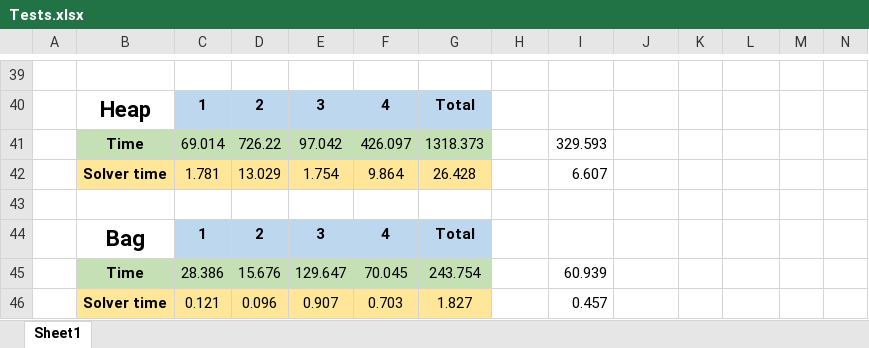
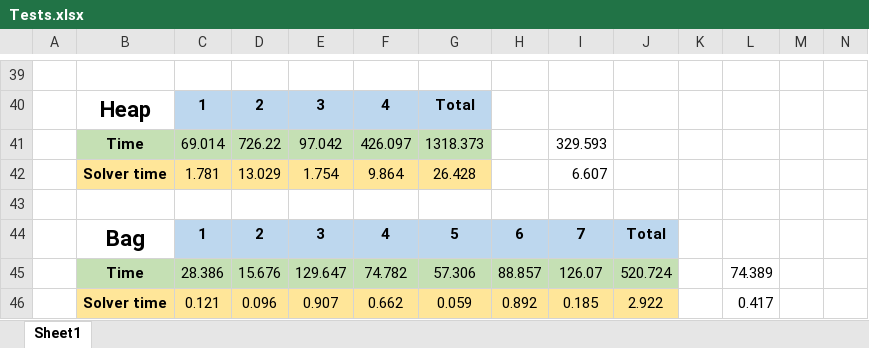
Before and after one commit to j3fsantos/IFlowJaVerT, an Excel workbook: Tests.xlsx, sheet Sheet1, drawn as a sheet; only a part is shown, gaps mark what is left out; values as stored, in another font and other column widths than the file's, no borders; removed rows and columns are numbered as before the commit, all else as after; rows hold the shown columns only; the diff names each change by its address in the sheet, - before the commit and + after, or states it on an @@ line.

Commit message:
tests

```diff
--- a/Tests.xlsx (sheet Sheet1)
+++ b/Tests.xlsx (sheet Sheet1)
-G44: Total
+G44: 5
-H44: (empty)
+H44: 6
-H44:J44 fill: none
+H44:J44 fill: #BDD7EE
-I44: (empty)
+I44: 7
-J44: (empty)
+J44: Total
-row 45:  | Time | 28.386 | 15.676 | 129.647 | 70.045 | 243.754 |  | 60.939
-row 46:  | Solver time | 0.121 | 0.096 | 0.907 | 0.703 | 1.827 |  | 0.457
+row 45:  | Time | 28.386 | 15.676 | 129.647 | 74.782 | 57.306 | 88.857 | 126.07 | 520.724 |  | 74.389
+row 46:  | Solver time | 0.121 | 0.096 | 0.907 | 0.662 | 0.059 | 0.892 | 0.185 | 2.922 |  | 0.417
```
